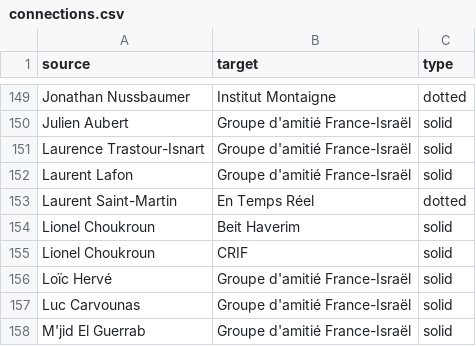
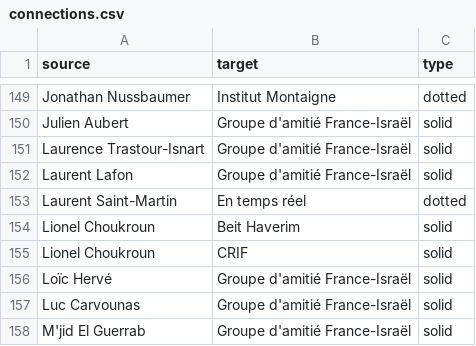
Before and after one commit to samuelgoujon/facta, a CSV file: data/connections.csv, drawn as a sheet; only a part is shown, gaps mark what is left out.

```diff
--- a/data/connections.csv
+++ b/data/connections.csv
@@ -152,3 +152,3 @@ Laurence Trastour-Isnart,Groupe d'amitié France-Israël,solid
 Laurent Lafon,Groupe d'amitié France-Israël,solid
-Laurent Saint-Martin,En Temps Réel,dotted
+Laurent Saint-Martin,En temps réel,dotted
 Lionel Choukroun,Beit Haverim,solid
```
Also changed, not shown: data/nodes.csv.
